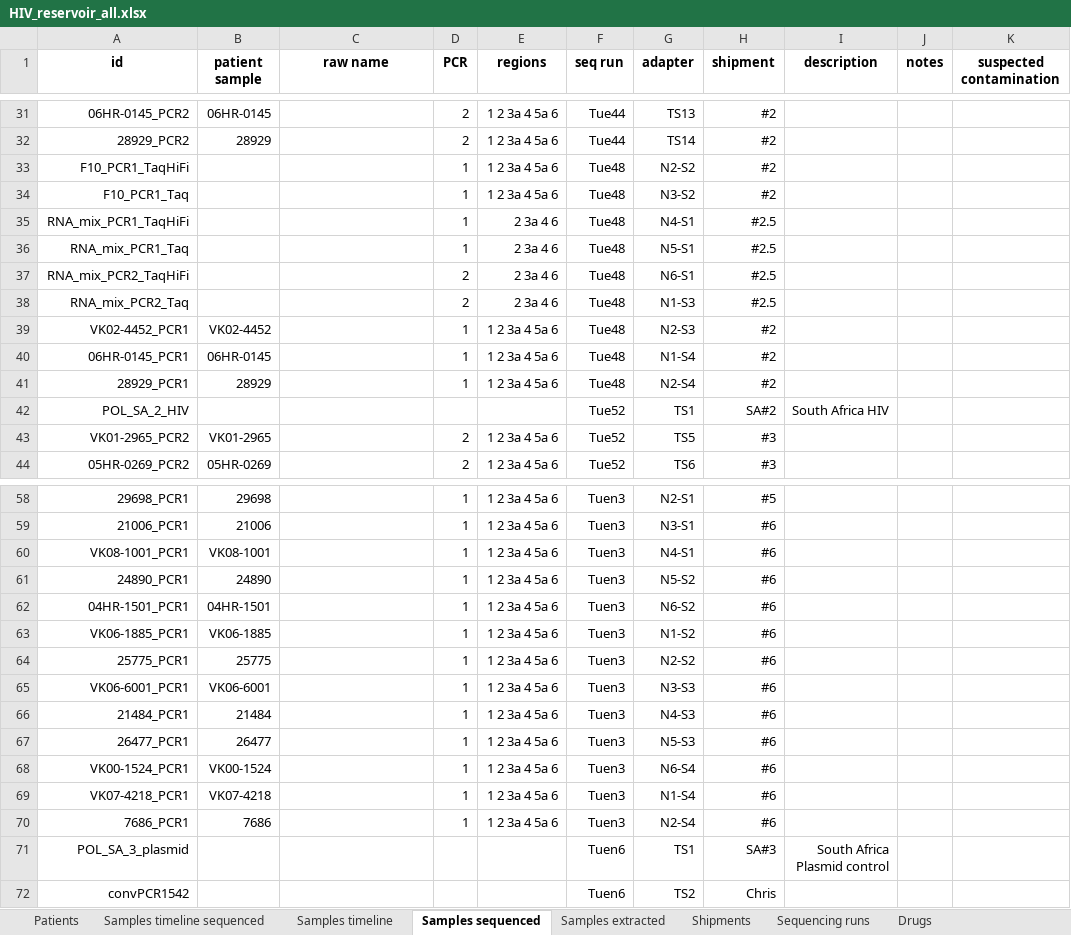
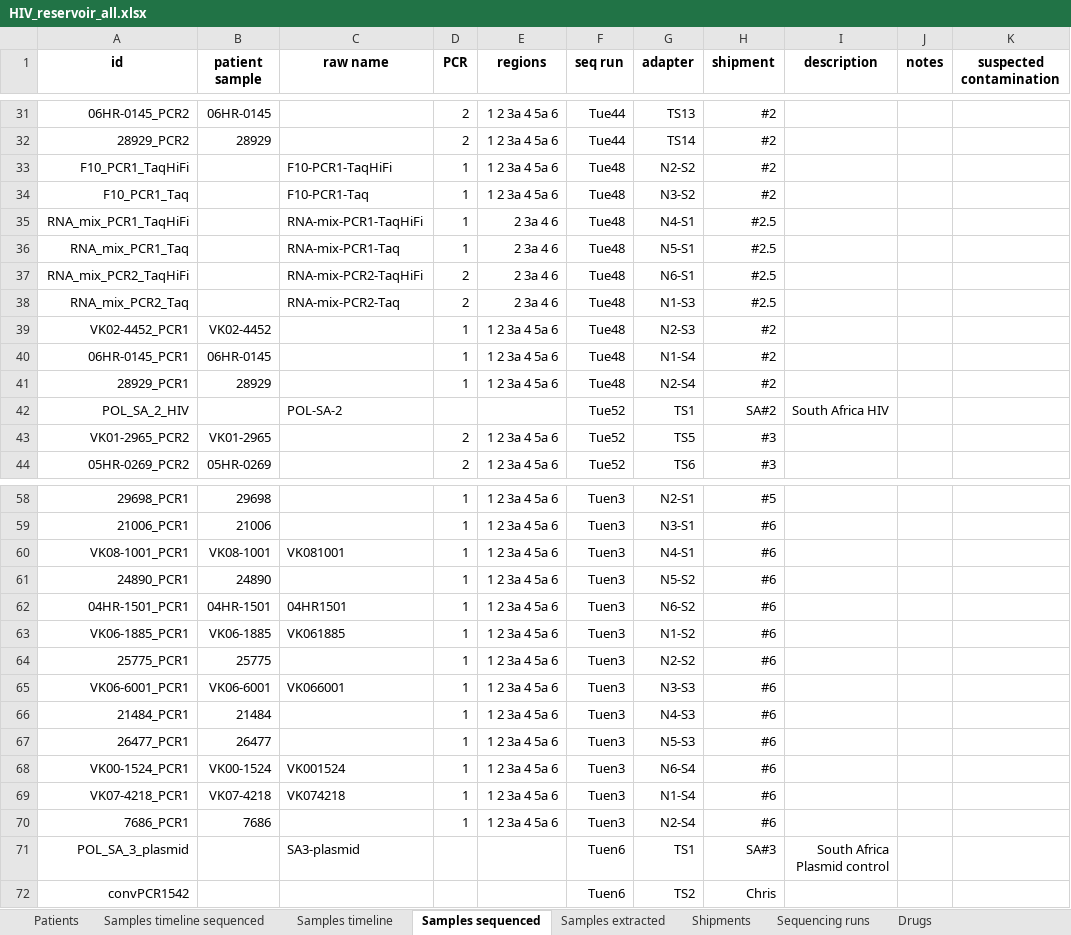
Before and after one commit to iosonofabio/hivwholeseq, an Excel workbook: hivwholeseq/data/HIV_reservoir_all.xlsx, sheet Samples sequenced, drawn as a sheet; only a part is shown, gaps mark what is left out; values as stored, in another font and other column widths than the file's, no borders; the diff covers the shown part only; the diff names each change by its address in the sheet, - before the commit and + after, or states it on an @@ line.

```diff
--- a/hivwholeseq/data/HIV_reservoir_all.xlsx (sheet Samples sequenced)
+++ b/hivwholeseq/data/HIV_reservoir_all.xlsx (sheet Samples sequenced)
-C33 (raw name): (empty)
+C33 (raw name): F10-PCR1-TaqHiFi
-C34 (raw name): (empty)
+C34 (raw name): F10-PCR1-Taq
-C35 (raw name): (empty)
+C35 (raw name): RNA-mix-PCR1-TaqHiFi
-C36 (raw name): (empty)
+C36 (raw name): RNA-mix-PCR1-Taq
-C37 (raw name): (empty)
+C37 (raw name): RNA-mix-PCR2-TaqHiFi
-C38 (raw name): (empty)
+C38 (raw name): RNA-mix-PCR2-Taq
-C42 (raw name): (empty)
+C42 (raw name): POL-SA-2
-C60 (raw name): (empty)
+C60 (raw name): VK081001
-C62 (raw name): (empty)
+C62 (raw name): 04HR1501
-C63 (raw name): (empty)
+C63 (raw name): VK061885
-C65 (raw name): (empty)
+C65 (raw name): VK066001
-C68 (raw name): (empty)
+C68 (raw name): VK001524
-C69 (raw name): (empty)
+C69 (raw name): VK074218
-C71 (raw name): (empty)
+C71 (raw name): SA3-plasmid
```
Also changed, not shown: 47 edited cells elsewhere in this sheet, 3 other files.
